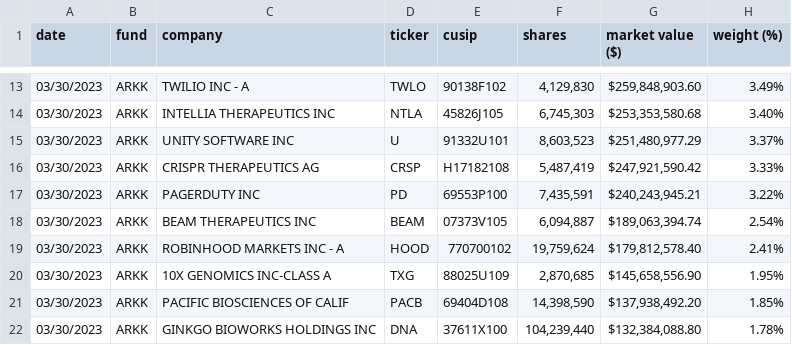
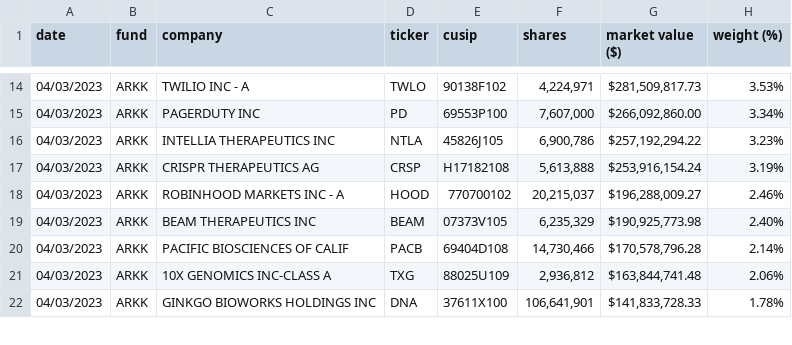
Before and after one commit to xmercell/PV260-YSoftCSharpProject, a CSV file: StockGrader/StockGrader.Test/TestFiles/ARK_CHANGED_REDUCED_TESLA.csv, drawn as a sheet; only a part is shown, gaps mark what is left out; the diff covers the shown part only.

```diff
--- a/StockGrader/StockGrader.Test/TestFiles/ARK_CHANGED_REDUCED_TESLA.csv
+++ b/StockGrader/StockGrader.Test/TestFiles/ARK_CHANGED_REDUCED_TESLA.csv
@@ -13,10 +14,9 @@ date,fund,company,ticker,cusip,shares,"market value ($)","weight (%)"
-03/30/2023,ARKK,"TWILIO INC - A",TWLO,90138F102,"4,129,830","$259,848,903.60",3.49%
-03/30/2023,ARKK,"INTELLIA THERAPEUTICS INC",NTLA,45826J105,"6,745,303","$253,353,580.68",3.40%
-03/30/2023,ARKK,"UNITY SOFTWARE INC",U,91332U101,"8,603,523","$251,480,977.29",3.37%
-03/30/2023,ARKK,"CRISPR THERAPEUTICS AG",CRSP,H17182108,"5,487,419","$247,921,590.42",3.33%
-03/30/2023,ARKK,"PAGERDUTY INC",PD,69553P100,"7,435,591","$240,243,945.21",3.22%
-03/30/2023,ARKK,"BEAM THERAPEUTICS INC",BEAM,07373V105,"6,094,887","$189,063,394.74",2.54%
-03/30/2023,ARKK,"ROBINHOOD MARKETS INC - A",HOOD,770700102,"19,759,624","$179,812,578.40",2.41%
-03/30/2023,ARKK,"10X GENOMICS INC-CLASS A",TXG,88025U109,"2,870,685","$145,658,556.90",1.95%
-03/30/2023,ARKK,"PACIFIC BIOSCIENCES OF CALIF",PACB,69404D108,"14,398,590","$137,938,492.20",1.85%
-03/30/2023,ARKK,"GINKGO BIOWORKS HOLDINGS INC",DNA,37611X100,"104,239,440","$132,384,088.80",1.78%
+04/03/2023,ARKK,"TWILIO INC - A",TWLO,90138F102,"4,224,971","$281,509,817.73",3.53%
+04/03/2023,ARKK,"PAGERDUTY INC",PD,69553P100,"7,607,000","$266,092,860.00",3.34%
+04/03/2023,ARKK,"INTELLIA THERAPEUTICS INC",NTLA,45826J105,"6,900,786","$257,192,294.22",3.23%
+04/03/2023,ARKK,"CRISPR THERAPEUTICS AG",CRSP,H17182108,"5,613,888","$253,916,154.24",3.19%
+04/03/2023,ARKK,"ROBINHOOD MARKETS INC - A",HOOD,770700102,"20,215,037","$196,288,009.27",2.46%
+04/03/2023,ARKK,"BEAM THERAPEUTICS INC",BEAM,07373V105,"6,235,329","$190,925,773.98",2.40%
+04/03/2023,ARKK,"PACIFIC BIOSCIENCES OF CALIF",PACB,69404D108,"14,730,466","$170,578,796.28",2.14%
+04/03/2023,ARKK,"10X GENOMICS INC-CLASS A",TXG,88025U109,"2,936,812","$163,844,741.48",2.06%
+04/03/2023,ARKK,"GINKGO BIOWORKS HOLDINGS INC",DNA,37611X100,"106,641,901","$141,833,728.33",1.78%
```
Also changed, not shown: 2 added rows, 1 removed row and 66 edited cells elsewhere in this file, StockGrader/StockGrader.Test/TestFiles/ARK_CHANGED_ADD_CUSTOMFIRM.csv, StockGrader/StockGrader.Test/TestFiles/ARK_CHANGED_INCREASED_TESLA.csv, 6 other files.
